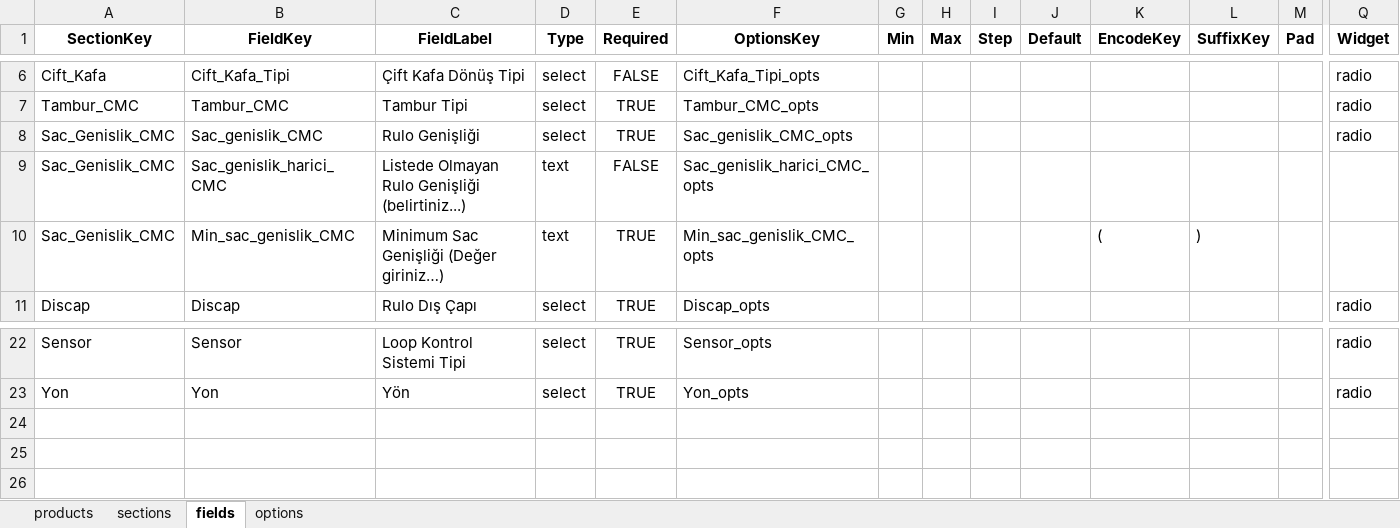
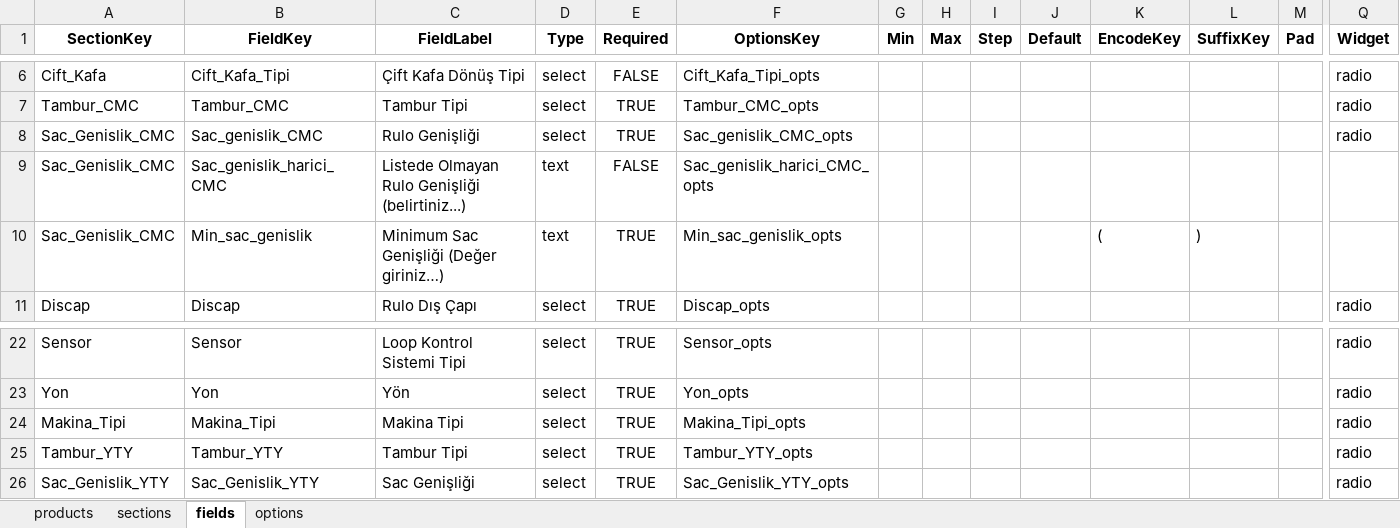
Before and after one commit to hsnylmz1837/uzun_kod_olustur_v16, an Excel workbook: data/schema.xlsx, sheet fields, drawn as a sheet; only a part is shown, gaps mark what is left out; values as stored, in another font and other column widths than the file's, no borders; rows hold the shown columns only; the diff names each change by its address in the sheet, - before the commit and + after, or states it on an @@ line.

Commit message:
Add files via upload

```diff
--- a/data/schema.xlsx (sheet fields)
+++ b/data/schema.xlsx (sheet fields)
-B10 (FieldKey): Min_sac_genislik_CMC
+B10 (FieldKey): Min_sac_genislik
-F10 (OptionsKey): Min_sac_genislik_CMC_opts
+F10 (OptionsKey): Min_sac_genislik_opts
+row 24: Makina_Tipi | Makina_Tipi | Makina Tipi | select | TRUE | Makina_Tipi_opts |  |  |  |  |  |  |  | radio
+row 25: Tambur_YTY | Tambur_YTY | Tambur Tipi | select | TRUE | Tambur_YTY_opts |  |  |  |  |  |  |  | radio
+row 26: Sac_Genislik_YTY | Sac_Genislik_YTY | Sac Genişliği | select | TRUE | Sac_Genislik_YTY_opts |  |  |  |  |  |  |  | radio
```
Also changed, not shown: sheet options, sheet sections.
